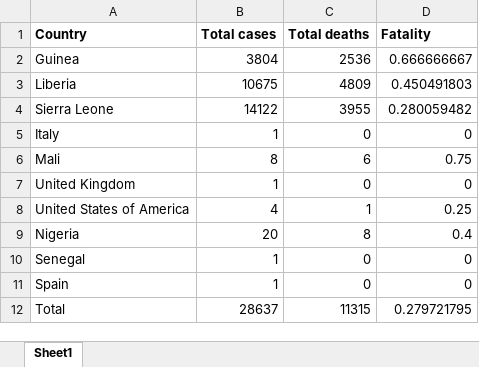
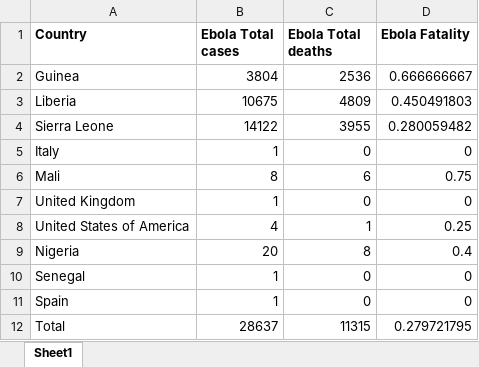
Before and after one commit to rsalkham/virus_analysis, an Excel workbook: Ebola dataset.xlsx, sheet Sheet1, drawn as a sheet; values as stored, in another font and other column widths than the file's, no borders; the diff names each change by its address in the sheet, - before the commit and + after, or states it on an @@ line.

```diff
--- a/Ebola dataset.xlsx (sheet Sheet1)
+++ b/Ebola dataset.xlsx (sheet Sheet1)
-B1: Total cases
+B1: Ebola Total cases
-C1: Total deaths
+C1: Ebola Total deaths
-D1: Fatality
+D1: Ebola Fatality
```
Also changed, not shown: Sars Data.xlsx, nCoV-cases-byCountry.xlsx, 12 other files.
